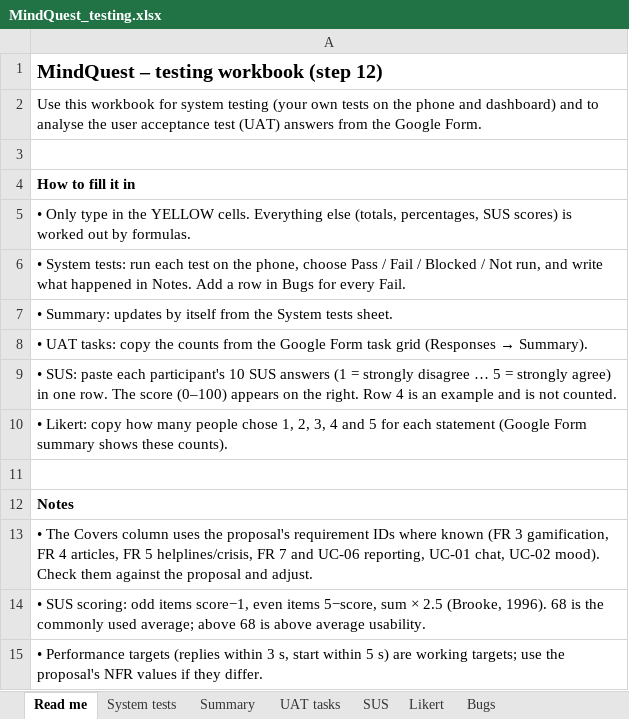
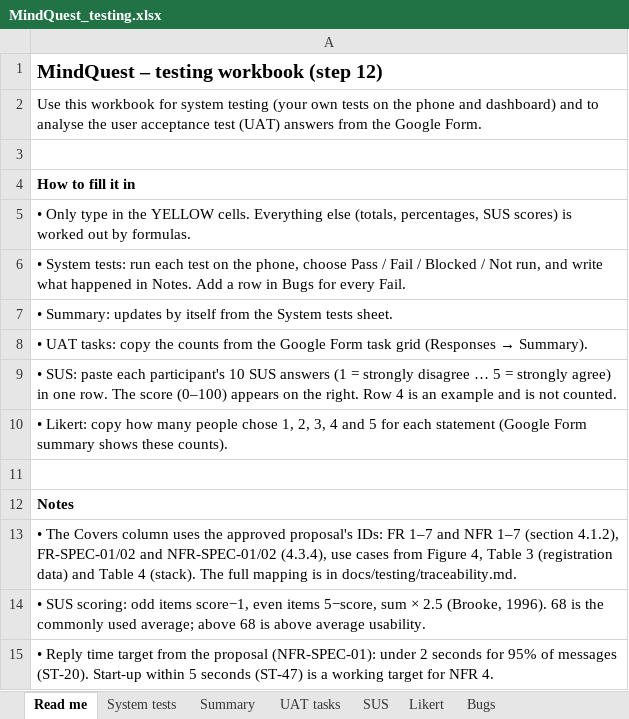
Before and after one commit to Joykan/mindquest-app, an Excel workbook: docs/testing/MindQuest_testing.xlsx, sheet Read me, drawn as a sheet; values as stored, in another font and other column widths than the file's, no borders; the diff names each change by its address in the sheet, - before the commit and + after, or states it on an @@ line.

Commit message:
Testing documents follow the approved proposal
- traceability.md: FR 1-7, NFR 1-7, FR-SPEC/NFR-SPEC, use cases, testing
  objectives, stack and participants mapped to the system and its tests
- Test cases use the proposal's IDs; reply-time target 2 s for 95%;
  new tests for 2G, system health, reports, age range and badge alerts
- UAT participants as in the proposal: ages 15-24 in Kisumu County,
  guardian agreement for 15-17

```diff
--- a/docs/testing/MindQuest_testing.xlsx (sheet Read me)
+++ b/docs/testing/MindQuest_testing.xlsx (sheet Read me)
-A13: …uses the proposal's requirement IDs where known (FR 3 gamification, FR 4 articles, FR 5 helplines/crisis, FR 7 and UC-06 reporting, UC-01 chat, UC-02 mood). Check them against the proposal and adjust.
+A13: …uses the approved proposal's IDs: FR 1–7 and NFR 1–7 (section 4.1.2), FR-SPEC-01/02 and NFR-SPEC-01/02 (4.3.4), use cases from Figure 4, Table 3 (registration data) and Table 4 (stack). The full mapping is in docs/testing/traceability.md.
-A15: • Performance targets (replies within 3 s, start within 5 s) are working targets; use the proposal's NFR values if they differ.
+A15: • Reply time target from the proposal (NFR-SPEC-01): under 2 seconds for 95% of messages (ST-20). Start-up within 5 seconds (ST-47) is a working target for NFR 4.
```
Also changed, not shown: sheet System tests, sheet Summary, formulas that keep their value, 4 other files.
